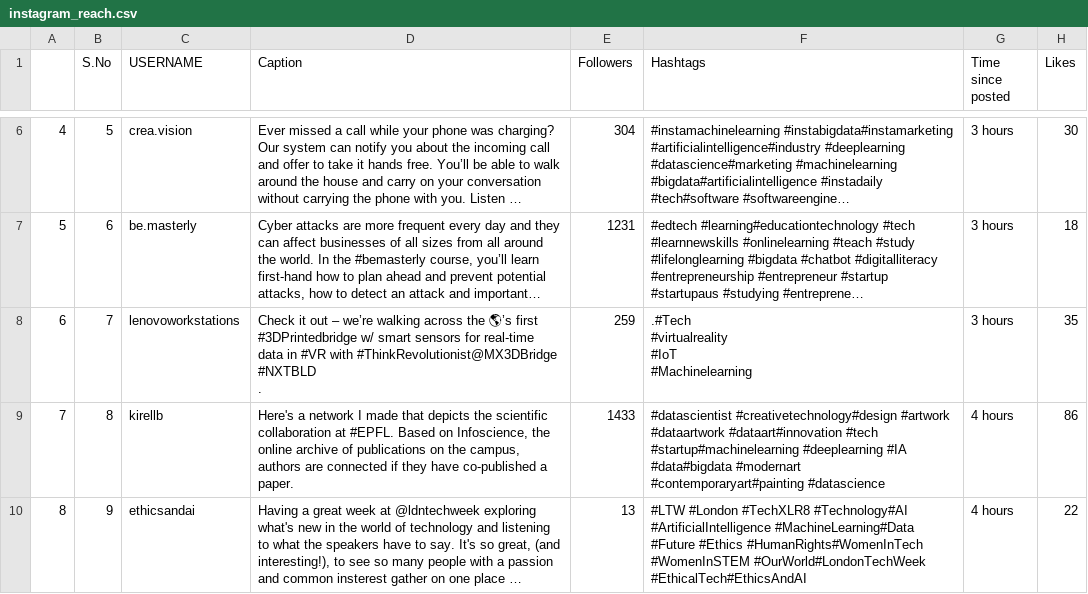
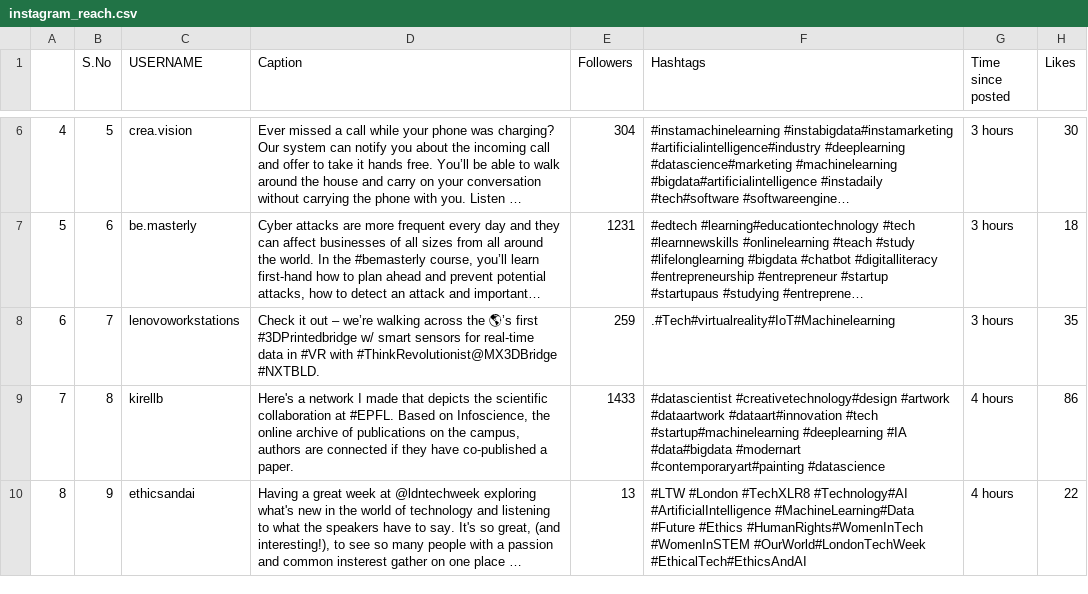
Before and after one commit to chirag6521/iNeuron-DS-Assessment, a CSV file: ML/notebook/data/instagram_reach.csv, drawn as a sheet; only a part is shown, gaps mark what is left out; long unchanged cells end in …; ↵ is a line break in a cell; the diff names each change by its address in the sheet, - before the commit and + after, or states it on an @@ line.

Commit message:
Upload

```diff
--- a/ML/notebook/data/instagram_reach.csv
+++ b/ML/notebook/data/instagram_reach.csv
-D8 (Caption): …with #ThinkRevolutionist@MX3DBridge #NXTBLD ↵ .
+D8 (Caption): …with #ThinkRevolutionist@MX3DBridge #NXTBLD.
-F8 (Hashtags): .#Tech ↵ #virtualreality ↵ #IoT ↵ #Machinelearning
+F8 (Hashtags): .#Tech#virtualreality#IoT#Machinelearning
```
